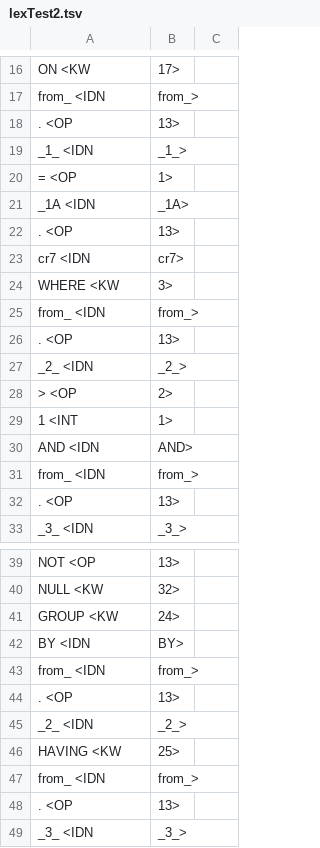
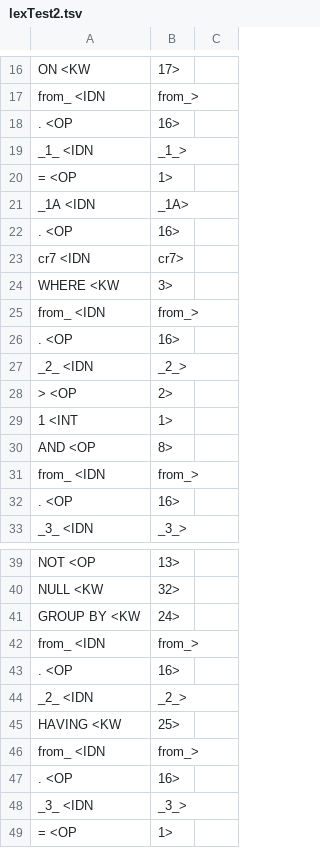
Before and after one commit to zx1095971114/complier, a TSV file: complier/src/main/lexTest/testB/lexTest2.tsv, drawn as a sheet; only a part is shown, gaps mark what is left out; the shorter side is filled out with more unchanged rows; the diff covers the shown part only.

```diff
--- a/complier/src/main/lexTest/testB/lexTest2.tsv
+++ b/complier/src/main/lexTest/testB/lexTest2.tsv
@@ -17,3 +17,3 @@ ON   <KW,17>
 from_   <IDN,from_>
-.   <OP,13>
+.   <OP,16>
 _1_   <IDN,_1_>
@@ -21,3 +21,3 @@ _1_   <IDN,_1_>
 _1A   <IDN,_1A>
-.   <OP,13>
+.   <OP,16>
 cr7   <IDN,cr7>
@@ -25,3 +25,3 @@ WHERE   <KW,3>
 from_   <IDN,from_>
-.   <OP,13>
+.   <OP,16>
 _2_   <IDN,_2_>
@@ -29,5 +29,5 @@ _2_   <IDN,_2_>
 1   <INT,1>
-AND   <IDN,AND>
+AND   <OP,8>
 from_   <IDN,from_>
-.   <OP,13>
+.   <OP,16>
 _3_   <IDN,_3_>
@@ -40,6 +40,5 @@ NOT   <OP,13>
 NULL   <KW,32>
-GROUP   <KW,24>
-BY   <IDN,BY>
+GROUP BY   <KW,24>
 from_   <IDN,from_>
-.   <OP,13>
+.   <OP,16>
 _2_   <IDN,_2_>
@@ -47,3 +46,3 @@ HAVING   <KW,25>
 from_   <IDN,from_>
-.   <OP,13>
+.   <OP,16>
 _3_   <IDN,_3_>
```
Also changed, not shown: 2 edited cells elsewhere in this file, 7 other files.
